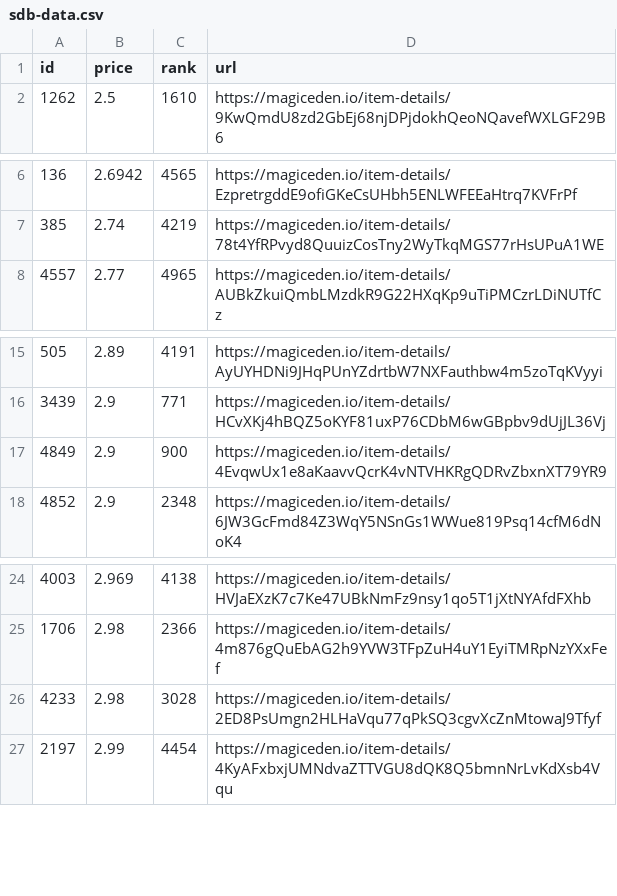
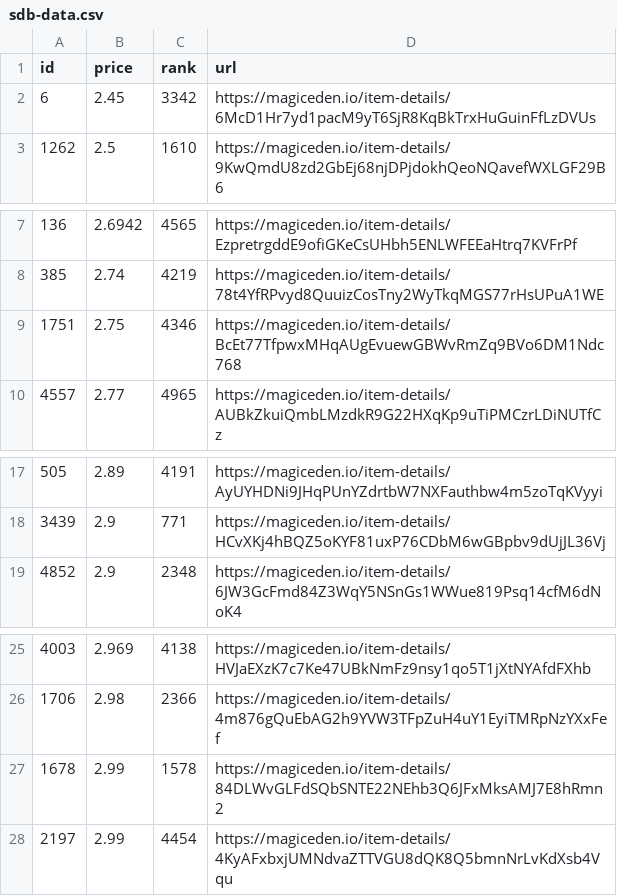
Before and after one commit to braposo/sdb-monitor, a CSV file: sdb-data.csv, drawn as a sheet; only a part is shown, gaps mark what is left out.

Commit message:
Flat: latest data (2021-11-09T15:11:55.462Z) {   "date": "2021-11-09T15:11:55.462Z",   "files": [     {       "name": "sdb-data.csv",       "deltaBytes": 93,       "source": "https://api-mainnet.magiceden.io/rpc/getListedNFTsByQuery?q=%7B%22%24match%22%3A%7B%22collectionSymbol%22%3A%22solana_droid_business%22%7D%2C%22%24sort%22%3A%7B%22takerAmount%22%3A1%2C%22createdAt%22%3A-1%7D%2C%22%24skip%22%3A0%2C%22%24limit%22%3A5000%7D"     },     {       "name": "zzz/sdb-data.json",       "deltaBytes": 1213,       "source": "https://api-mainnet.magiceden.io/rpc/getListedNFTsByQuery?q=%7B%22%24match%22%3A%7B%22collectionSymbol%22%3A%22solana_droid_business%22%7D%2C%22%24sort%22%3A%7B%22takerAmount%22%3A1%2C%22createdAt%22%3A-1%7D%2C%22%24skip%22%3A0%2C%22%24limit%22%3A5000%7D"     }   ] }

```diff
--- a/sdb-data.csv
+++ b/sdb-data.csv
@@ -1,2 +1,3 @@
 id,price,rank,url
+6,2.45,3342,https://magiceden.io/item-details/6McD1Hr7yd1pacM9yT6SjR8KqBkTrxHuGuinFfLzDVUs
 1262,2.5,1610,https://magiceden.io/item-details/9KwQmdU8zd2GbEj68njDPjdokhQeoNQavefWXLGF29B6
@@ -7,2 +8,3 @@ id,price,rank,url
 385,2.74,4219,https://magiceden.io/item-details/78t4YfRPvyd8QuuizCosTny2WyTkqMGS77rHsUPuA1WE
+1751,2.75,4346,https://magiceden.io/item-details/BcEt77TfpwxMHqAUgEvuewGBWvRmZq9BVo6DM1Ndc768
 4557,2.77,4965,https://magiceden.io/item-details/AUBkZkuiQmbLMzdkR9G22HXqKp9uTiPMCzrLDiNUTfCz
@@ -16,3 +18,2 @@ id,price,rank,url
 3439,2.9,771,https://magiceden.io/item-details/HCvXKj4hBQZ5oKYF81uxP76CDbM6wGBpbv9dUjJL36Vj
-4849,2.9,900,https://magiceden.io/item-details/4EvqwUx1e8aKaavvQcrK4vNTVHKRgQDRvZbxnXT79YR9
 4852,2.9,2348,https://magiceden.io/item-details/6JW3GcFmd84Z3WqY5NSnGs1WWue819Psq14cfM6dNoK4
@@ -25,3 +26,3 @@ id,price,rank,url
 1706,2.98,2366,https://magiceden.io/item-details/4m876gQuEbAG2h9YVW3TFpZuH4uY1EyiTMRpNzYXxFef
-4233,2.98,3028,https://magiceden.io/item-details/2ED8PsUmgn2HLHaVqu77qPkSQ3cgvXcZnMtowaJ9Tfyf
+1678,2.99,1578,https://magiceden.io/item-details/84DLWvGLFdSQbSNTE22NEhb3Q6JFxMksAMJ7E8hRmn2
 2197,2.99,4454,https://magiceden.io/item-details/4KyAFxbxjUMNdvaZTTVGU8dQK8Q5bmnNrLvKdXsb4Vqu
```
Also changed, not shown: 1 other file.
